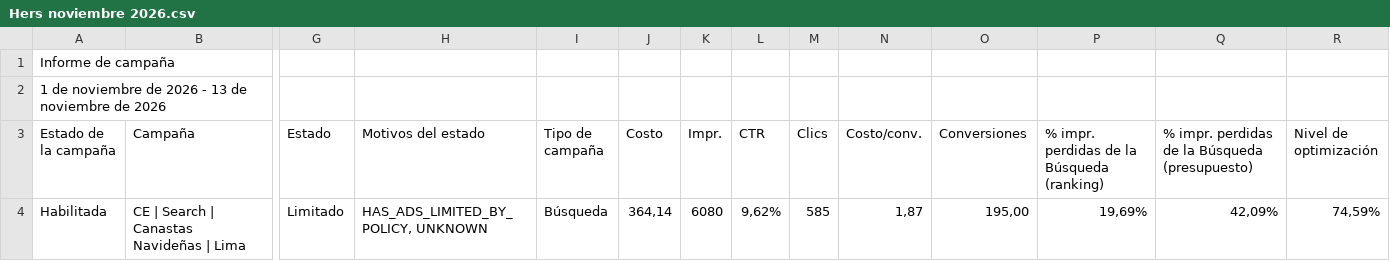
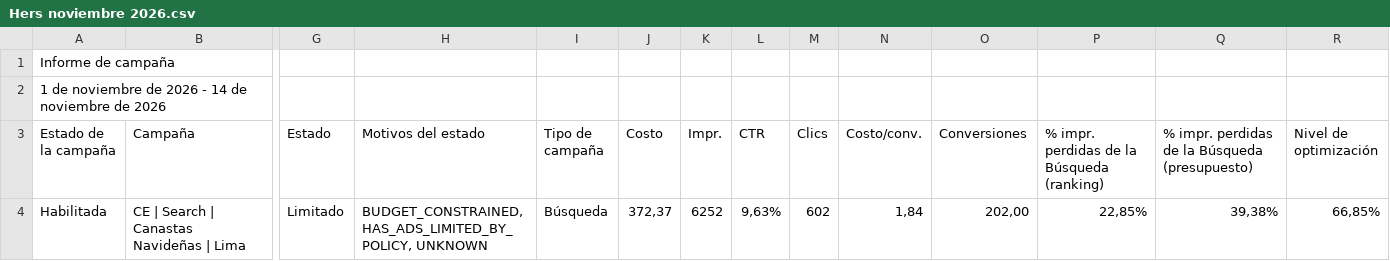
Before and after one commit to jorgeluis666/Hers, a CSV file: data/csv-backups/drive/Hers noviembre 2026.csv, drawn as a sheet; only a part is shown, gaps mark what is left out; the diff names each change by its address in the sheet, - before the commit and + after, or states it on an @@ line.

```diff
--- a/data/csv-backups/drive/Hers noviembre 2026.csv
+++ b/data/csv-backups/drive/Hers noviembre 2026.csv
-A2 (Estado de la campaña): …2026 - 13 de noviembre…
+A2 (Estado de la campaña): …2026 - 14 de noviembre…
-H4 (Motivos del estado): HAS_ADS_LIMITED_BY_POLICY, UNKNOWN
+H4 (Motivos del estado): BUDGET_CONSTRAINED, HAS_ADS_LIMITED_BY_POLICY, UNKNOWN
-J4 (Costo): 364,14
+J4 (Costo): 372,37
-K4 (Impr.): 6080
+K4 (Impr.): 6252
-L4 (CTR): 9,62%
+L4 (CTR): 9,63%
-M4 (Clics): 585
+M4 (Clics): 602
-N4 (Costo/conv.): 1,87
+N4 (Costo/conv.): 1,84
-O4 (Conversiones): 195,00
+O4 (Conversiones): 202,00
-P4: 19,69%
+P4: 22,85%
-Q4: 42,09%
+Q4: 39,38%
-R4 (Nivel de optimización): 74,59%
+R4 (Nivel de optimización): 66,85%
```
Also changed, not shown: data/csv-backups/drive/Hers octubre 2026.csv, data/csv-backups/keywords/Hers KW noviembre 2026.csv, 5 other files.
